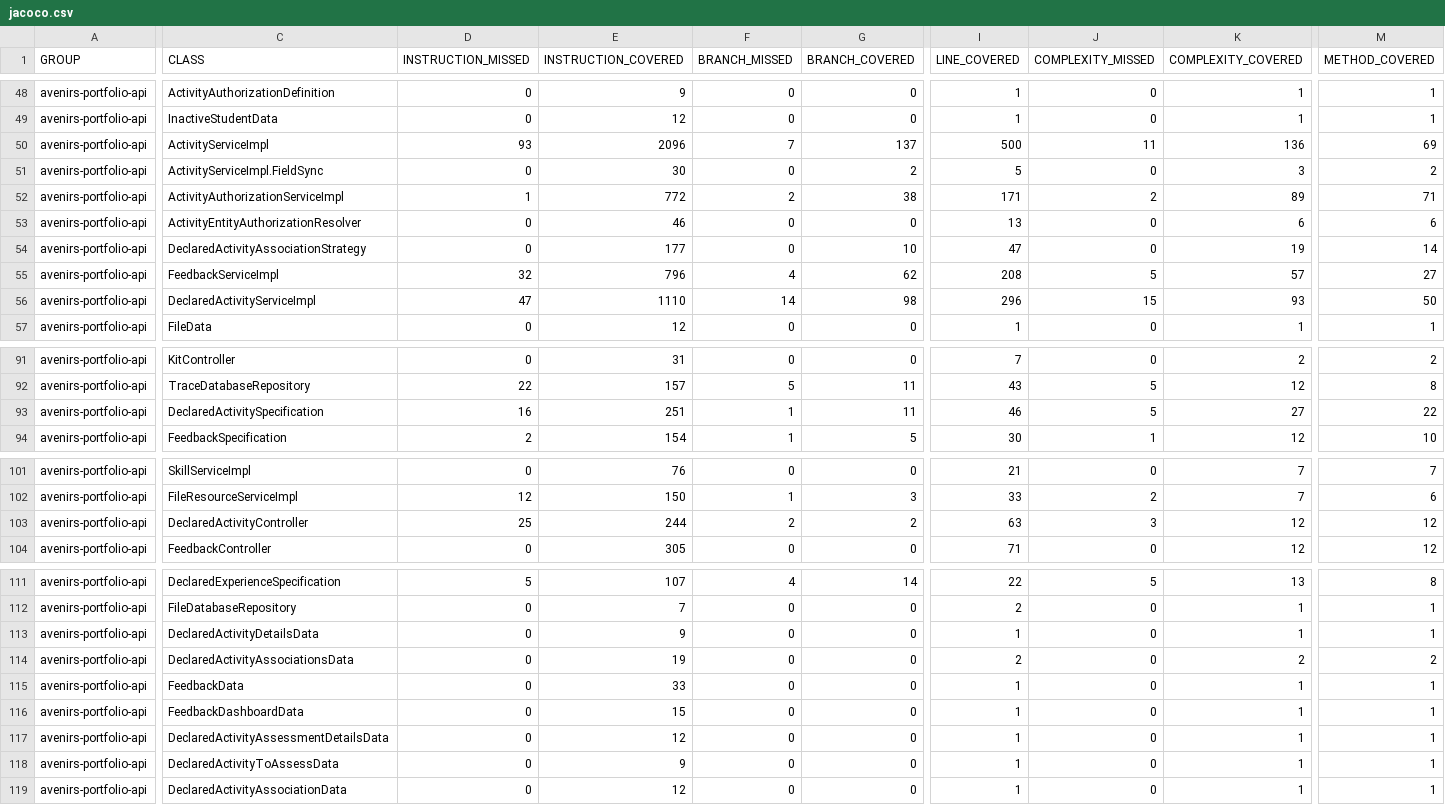
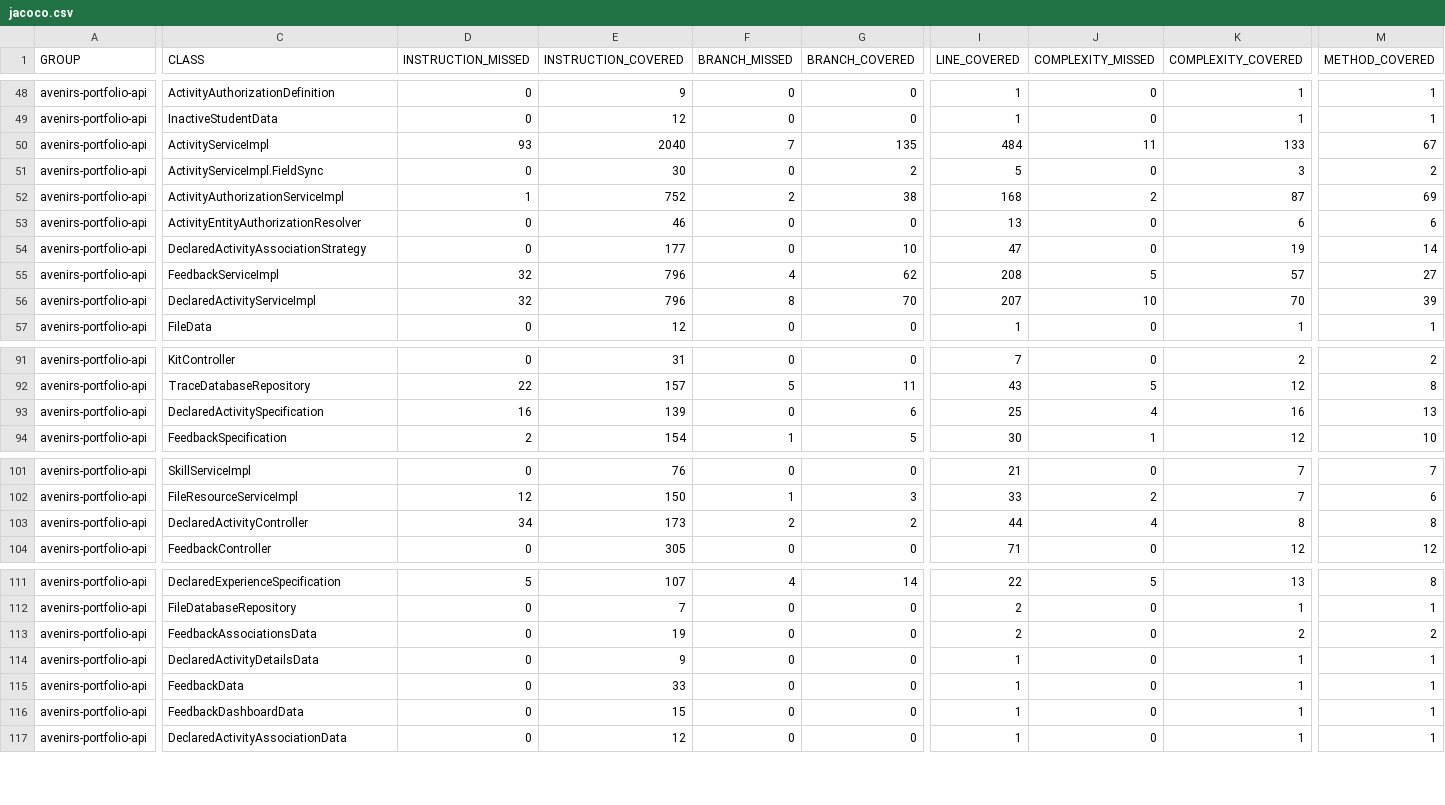
Before and after one commit to avenirs-esr/avenirs-portfolio-api, a CSV file: docs/jacoco-report/jacoco/jacoco.csv, drawn as a sheet; only a part is shown, gaps mark what is left out; removed rows and columns are numbered as before the commit, all else as after; rows hold the shown columns only; the diff covers the shown part only; the diff names each change by its address in the sheet, - before the commit and + after, or states it on an @@ line.

```diff
--- a/docs/jacoco-report/jacoco/jacoco.csv
+++ b/docs/jacoco-report/jacoco/jacoco.csv
-E50 (INSTRUCTION_COVERED): 2096
+E50 (INSTRUCTION_COVERED): 2040
-G50 (BRANCH_COVERED): 137
+G50 (BRANCH_COVERED): 135
-I50 (LINE_COVERED): 500
+I50 (LINE_COVERED): 484
-K50 (COMPLEXITY_COVERED): 136
+K50 (COMPLEXITY_COVERED): 133
-M50 (METHOD_COVERED): 69
+M50 (METHOD_COVERED): 67
-E52 (INSTRUCTION_COVERED): 772
+E52 (INSTRUCTION_COVERED): 752
-I52 (LINE_COVERED): 171
+I52 (LINE_COVERED): 168
-K52 (COMPLEXITY_COVERED): 89
+K52 (COMPLEXITY_COVERED): 87
-M52 (METHOD_COVERED): 71
+M52 (METHOD_COVERED): 69
-D56 (INSTRUCTION_MISSED): 47
+D56 (INSTRUCTION_MISSED): 32
-E56 (INSTRUCTION_COVERED): 1110
+E56 (INSTRUCTION_COVERED): 796
-F56 (BRANCH_MISSED): 14
+F56 (BRANCH_MISSED): 8
-G56 (BRANCH_COVERED): 98
+G56 (BRANCH_COVERED): 70
-I56 (LINE_COVERED): 296
+I56 (LINE_COVERED): 207
-J56 (COMPLEXITY_MISSED): 15
+J56 (COMPLEXITY_MISSED): 10
-K56 (COMPLEXITY_COVERED): 93
+K56 (COMPLEXITY_COVERED): 70
-M56 (METHOD_COVERED): 50
+M56 (METHOD_COVERED): 39
-E93 (INSTRUCTION_COVERED): 251
+E93 (INSTRUCTION_COVERED): 139
-F93 (BRANCH_MISSED): 1
+F93 (BRANCH_MISSED): 0
-G93 (BRANCH_COVERED): 11
+G93 (BRANCH_COVERED): 6
-I93 (LINE_COVERED): 46
+I93 (LINE_COVERED): 25
-J93 (COMPLEXITY_MISSED): 5
+J93 (COMPLEXITY_MISSED): 4
-K93 (COMPLEXITY_COVERED): 27
+K93 (COMPLEXITY_COVERED): 16
-M93 (METHOD_COVERED): 22
+M93 (METHOD_COVERED): 13
-D103 (INSTRUCTION_MISSED): 25
+D103 (INSTRUCTION_MISSED): 34
-E103 (INSTRUCTION_COVERED): 244
+E103 (INSTRUCTION_COVERED): 173
-I103 (LINE_COVERED): 63
+I103 (LINE_COVERED): 44
-J103 (COMPLEXITY_MISSED): 3
+J103 (COMPLEXITY_MISSED): 4
-K103 (COMPLEXITY_COVERED): 12
+K103 (COMPLEXITY_COVERED): 8
-M103 (METHOD_COVERED): 12
+M103 (METHOD_COVERED): 8
+row 113: avenirs-portfolio-api | FeedbackAssociationsData | 0 | 19 | 0 | 0 | 2 | 0 | 2 | 2
-row 114: avenirs-portfolio-api | DeclaredActivityAssociationsData | 0 | 19 | 0 | 0 | 2 | 0 | 2 | 2
-row 117: avenirs-portfolio-api | DeclaredActivityAssessmentDetailsData | 0 | 12 | 0 | 0 | 1 | 0 | 1 | 1
-row 118: avenirs-portfolio-api | DeclaredActivityToAssessData | 0 | 9 | 0 | 0 | 1 | 0 | 1 | 1
```
Also changed, not shown: 22 edited cells elsewhere in this file, 56 other files.
